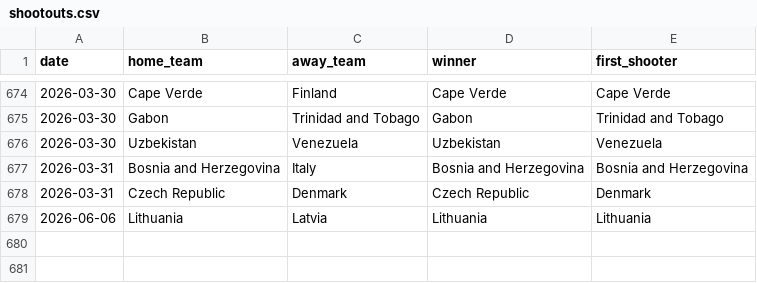
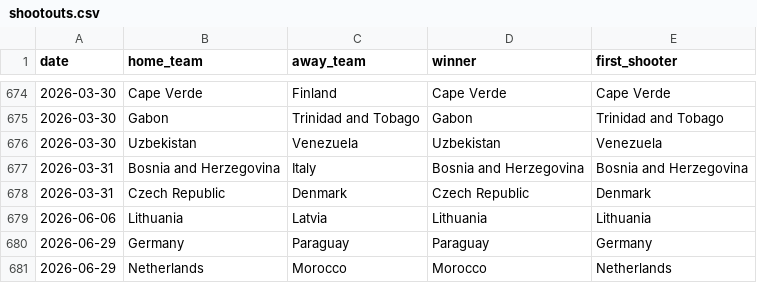
Before and after one commit to JustusVermaakSkystrm/ig-trading-bot, a CSV file: worldcup/data/shootouts.csv, drawn as a sheet; only a part is shown, gaps mark what is left out; the diff names each change by its address in the sheet, - before the commit and + after, or states it on an @@ line.

```diff
--- a/worldcup/data/shootouts.csv
+++ b/worldcup/data/shootouts.csv
+row 680: 2026-06-29 | Germany | Paraguay | Paraguay | Germany
+row 681: 2026-06-29 | Netherlands | Morocco | Morocco | Netherlands
```
Also changed, not shown: worldcup/outputs/history.csv, worldcup/outputs/match_probabilities.csv, 8 other files.
